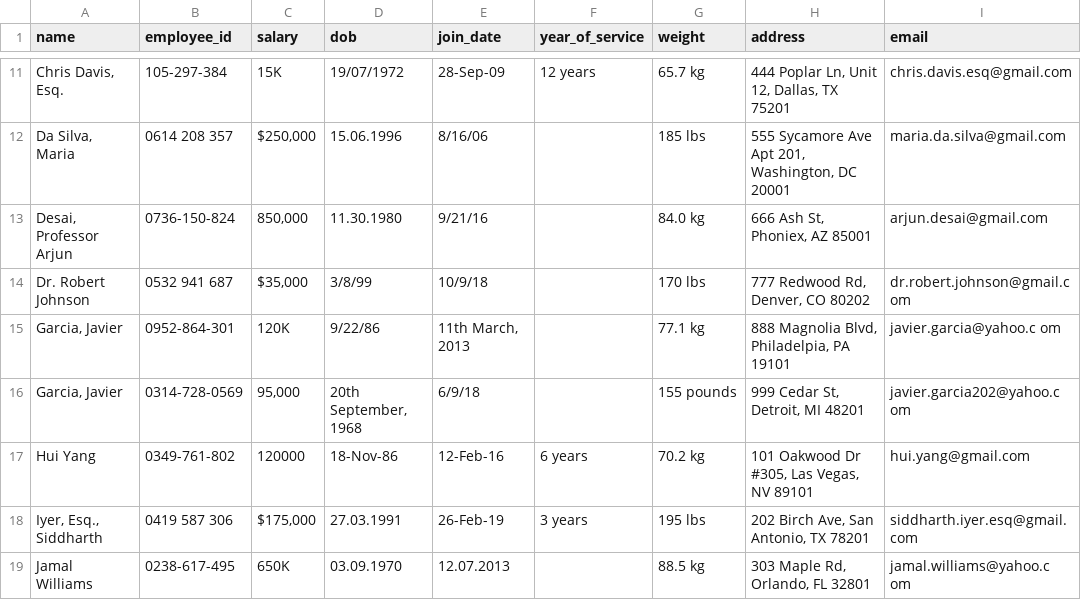
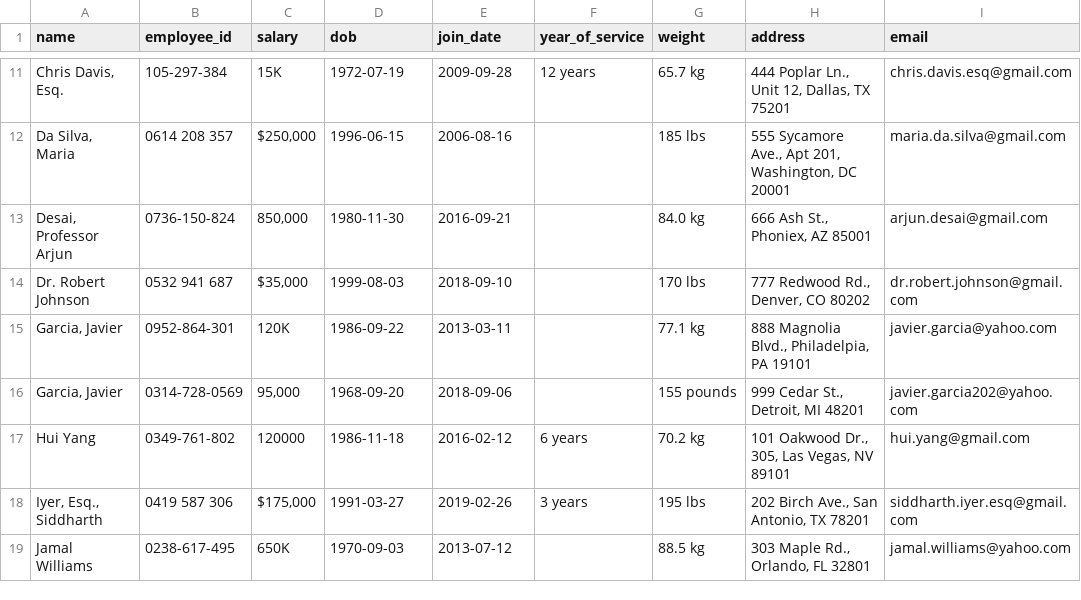
Before and after one commit to ZacheyMIX/IHCS, a CSV file: backend/mln_files/data/final_formatted_data.csv, drawn as a sheet; only a part is shown, gaps mark what is left out; the diff covers the shown part only; the diff names each change by its address in the sheet, - before the commit and + after, or states it on an @@ line.

```diff
--- a/backend/mln_files/data/final_formatted_data.csv
+++ b/backend/mln_files/data/final_formatted_data.csv
-D11 (dob): 19/07/1972
+D11 (dob): 1972-07-19
-E11 (join_date): 28-Sep-09
+E11 (join_date): 2009-09-28
-H11 (address): 444 Poplar Ln, Unit 12, Dallas, TX 75201
+H11 (address): 444 Poplar Ln., Unit 12, Dallas, TX 75201
-D12 (dob): 15.06.1996
+D12 (dob): 1996-06-15
-E12 (join_date): 8/16/06
+E12 (join_date): 2006-08-16
-H12 (address): 555 Sycamore Ave Apt 201,…
+H12 (address): 555 Sycamore Ave., Apt 201,…
-D13 (dob): 11.30.1980
+D13 (dob): 1980-11-30
-E13 (join_date): 9/21/16
+E13 (join_date): 2016-09-21
-H13 (address): 666 Ash St, Phoniex, AZ 85001
+H13 (address): 666 Ash St., Phoniex, AZ 85001
-D14 (dob): 3/8/99
+D14 (dob): 1999-08-03
-E14 (join_date): 10/9/18
+E14 (join_date): 2018-09-10
-H14 (address): 777 Redwood Rd, Denver, CO 80202
+H14 (address): 777 Redwood Rd., Denver, CO 80202
-I14 (email): dr.robert.johnson@gmail.c om
+I14 (email): dr.robert.johnson@gmail.com
-D15 (dob): 9/22/86
+D15 (dob): 1986-09-22
-E15 (join_date): 11th March, 2013
+E15 (join_date): 2013-03-11
-H15 (address): 888 Magnolia Blvd, Philadelpia, PA 19101
+H15 (address): 888 Magnolia Blvd., Philadelpia, PA 19101
-I15 (email): javier.garcia@yahoo.c om
+I15 (email): javier.garcia@yahoo.com
-D16 (dob): 20th September, 1968
+D16 (dob): 1968-09-20
-E16 (join_date): 6/9/18
+E16 (join_date): 2018-09-06
-H16 (address): 999 Cedar St, Detroit, MI 48201
+H16 (address): 999 Cedar St., Detroit, MI 48201
-I16 (email): javier.garcia202@yahoo.c om
+I16 (email): javier.garcia202@yahoo.com
-D17 (dob): 18-Nov-86
+D17 (dob): 1986-11-18
-E17 (join_date): 12-Feb-16
+E17 (join_date): 2016-02-12
-H17 (address): 101 Oakwood Dr #305, Las Vegas, NV 89101
+H17 (address): 101 Oakwood Dr., 305, Las Vegas, NV 89101
-D18 (dob): 27.03.1991
+D18 (dob): 1991-03-27
-E18 (join_date): 26-Feb-19
+E18 (join_date): 2019-02-26
-H18 (address): 202 Birch Ave, San Antonio, TX 78201
+H18 (address): 202 Birch Ave., San Antonio, TX 78201
-D19 (dob): 03.09.1970
+D19 (dob): 1970-09-03
-E19 (join_date): 12.07.2013
+E19 (join_date): 2013-07-12
-H19 (address): 303 Maple Rd, Orlando, FL 32801
+H19 (address): 303 Maple Rd., Orlando, FL 32801
-I19 (email): jamal.williams@yahoo.c om
+I19 (email): jamal.williams@yahoo.com
```
Also changed, not shown: 150 edited cells elsewhere in this file.
